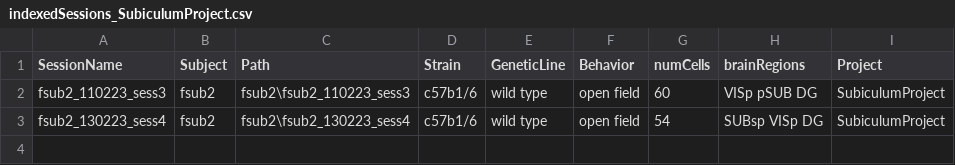
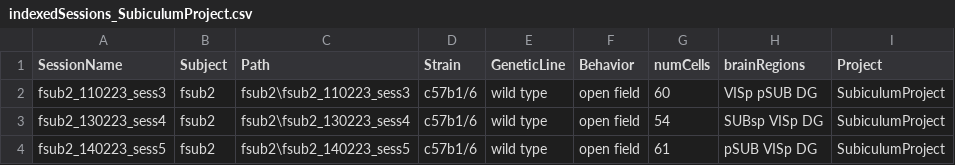
Before and after one commit to abadpablo/SubiculumProject, a CSV file: indexedSessions_SubiculumProject.csv, drawn as a sheet; the diff names each change by its address in the sheet, - before the commit and + after, or states it on an @@ line.

Commit message:
Added Session: fSUB2_140223_sess5

```diff
--- a/indexedSessions_SubiculumProject.csv
+++ b/indexedSessions_SubiculumProject.csv
+row 4: fsub2_140223_sess5 | fsub2 | fsub2\fsub2_140223_sess5 | c57b1/6 | wild type | open field | 61 | pSUB VISp DG | SubiculumProject
```
